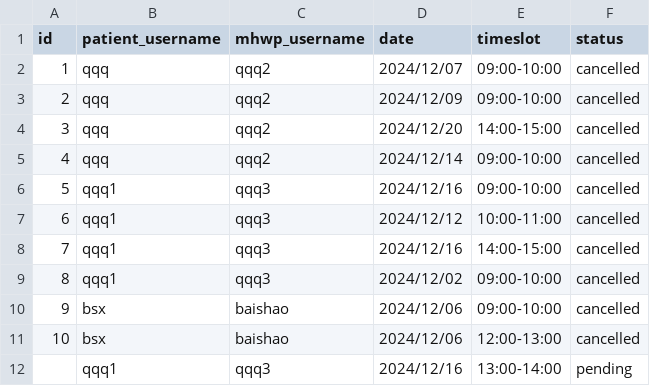
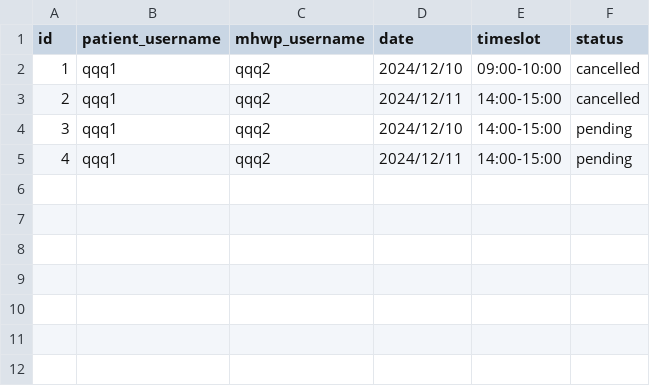
Before and after one commit to YorkisYY/Breeze-Mental-Health-System, a CSV file: data/appointments.csv, drawn as a sheet.

```diff
--- a/data/appointments.csv
+++ b/data/appointments.csv
@@ -1,12 +1,5 @@
 id,patient_username,mhwp_username,date,timeslot,status
-1,qqq,qqq2,2024/12/07,09:00-10:00,cancelled
-2,qqq,qqq2,2024/12/09,09:00-10:00,cancelled
-3,qqq,qqq2,2024/12/20,14:00-15:00,cancelled
-4,qqq,qqq2,2024/12/14,09:00-10:00,cancelled
-5,qqq1,qqq3,2024/12/16,09:00-10:00,cancelled
-6,qqq1,qqq3,2024/12/12,10:00-11:00,cancelled
-7,qqq1,qqq3,2024/12/16,14:00-15:00,cancelled
-8,qqq1,qqq3,2024/12/02,09:00-10:00,cancelled
-9,bsx,baishao,2024/12/06,09:00-10:00,cancelled
-10,bsx,baishao,2024/12/06,12:00-13:00,cancelled
-,qqq1,qqq3,2024/12/16,13:00-14:00,pending
+1,qqq1,qqq2,2024/12/10,09:00-10:00,cancelled
+2,qqq1,qqq2,2024/12/11,14:00-15:00,cancelled
+3,qqq1,qqq2,2024/12/10,14:00-15:00,pending
+4,qqq1,qqq2,2024/12/11,14:00-15:00,pending
```
Also changed, not shown: data/mhwp_schedule.csv, data/user_data.csv, 10 other files.
